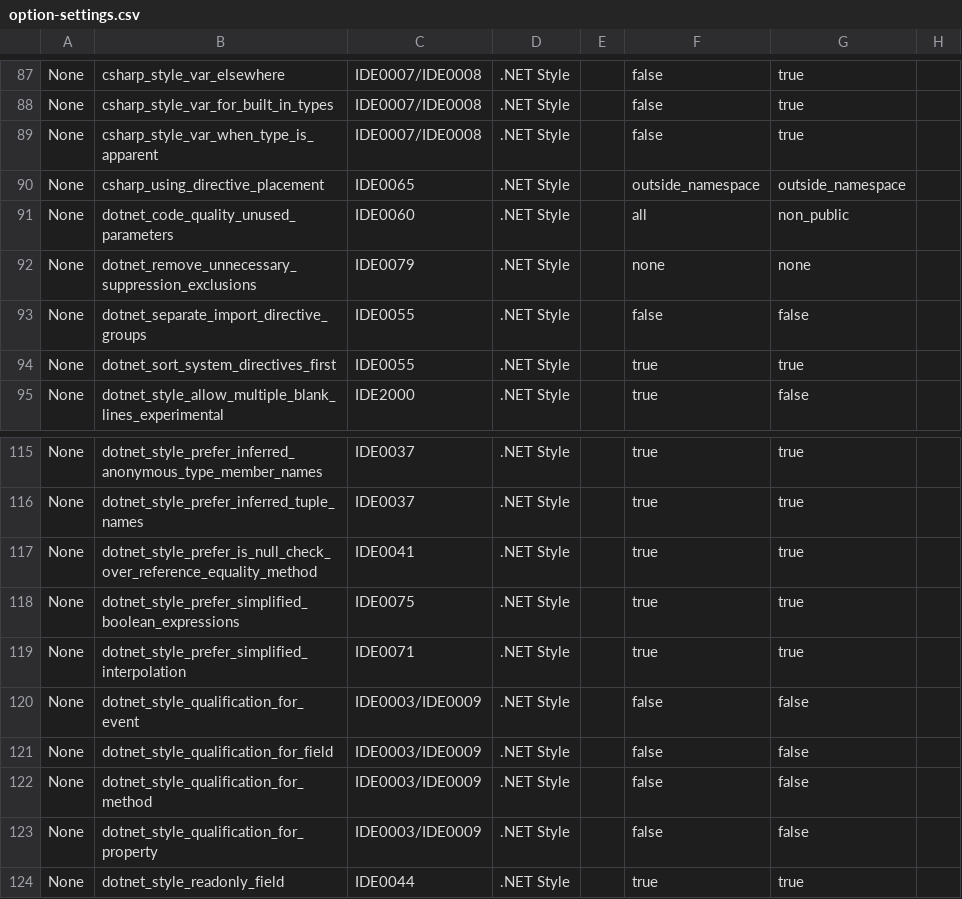
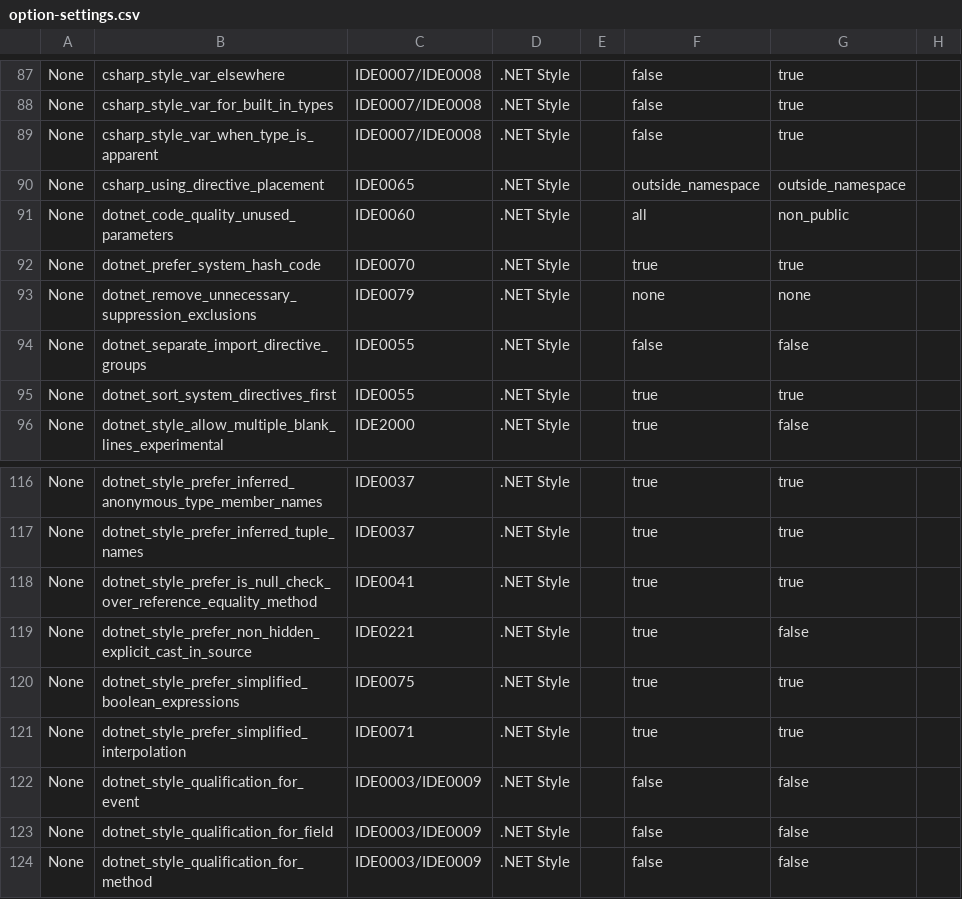
Before and after one commit to lancra/dotnet-analyzers, a CSV file: data-sets/option-settings.csv, drawn as a sheet; only a part is shown, gaps mark what is left out; the shorter side is filled out with more unchanged rows.

Commit message:
Update .NET Code Style settings
- Add new option for IDE0070.
- Add new rule IDE0221 and associated option.

```diff
--- a/data-sets/option-settings.csv
+++ b/data-sets/option-settings.csv
@@ -91,2 +91,3 @@ None,csharp_using_directive_placement,IDE0065,.NET Style,,outside_namespace,outs
 None,dotnet_code_quality_unused_parameters,IDE0060,.NET Style,,all,non_public,
+None,dotnet_prefer_system_hash_code,IDE0070,.NET Style,,true,true,
 None,dotnet_remove_unnecessary_suppression_exclusions,IDE0079,.NET Style,,none,none,
@@ -117,2 +118,3 @@ None,dotnet_style_prefer_inferred_tuple_names,IDE0037,.NET Style,,true,true,
 None,dotnet_style_prefer_is_null_check_over_reference_equality_method,IDE0041,.NET Style,,true,true,
+None,dotnet_style_prefer_non_hidden_explicit_cast_in_source,IDE0221,.NET Style,,true,false,
 None,dotnet_style_prefer_simplified_boolean_expressions,IDE0075,.NET Style,,true,true,
```
Also changed, not shown: data-sets/rule-settings.csv, 1 other file.
